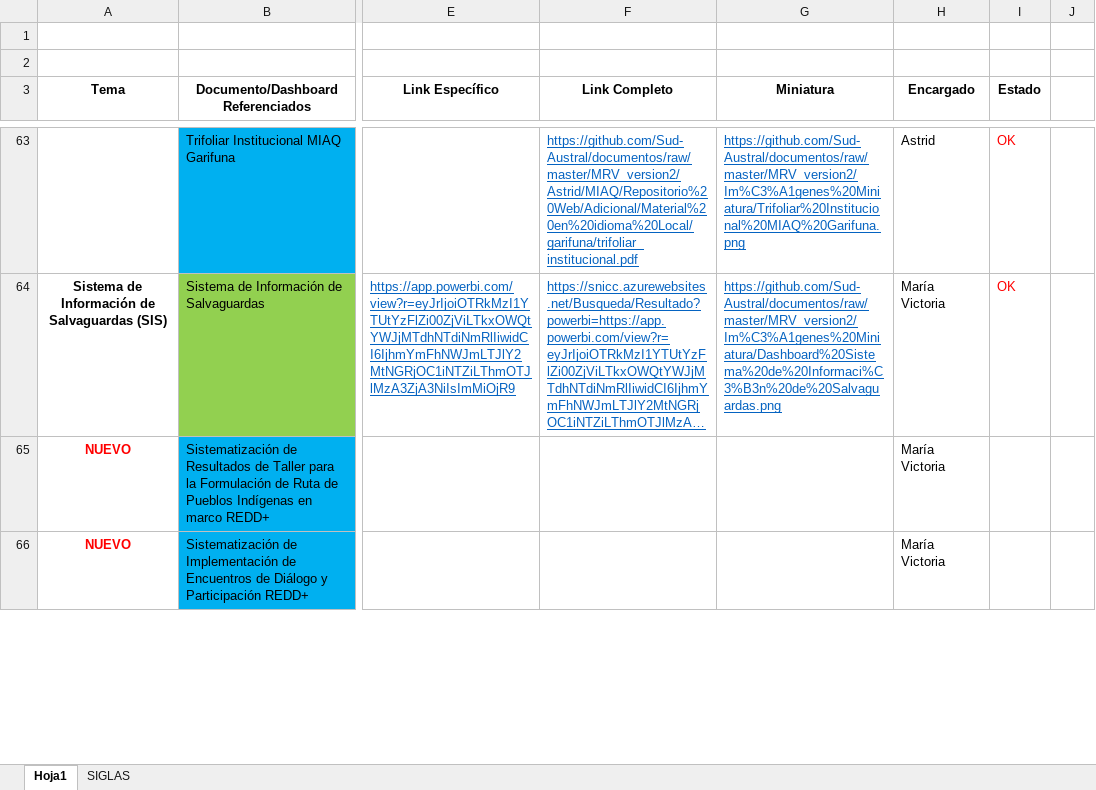
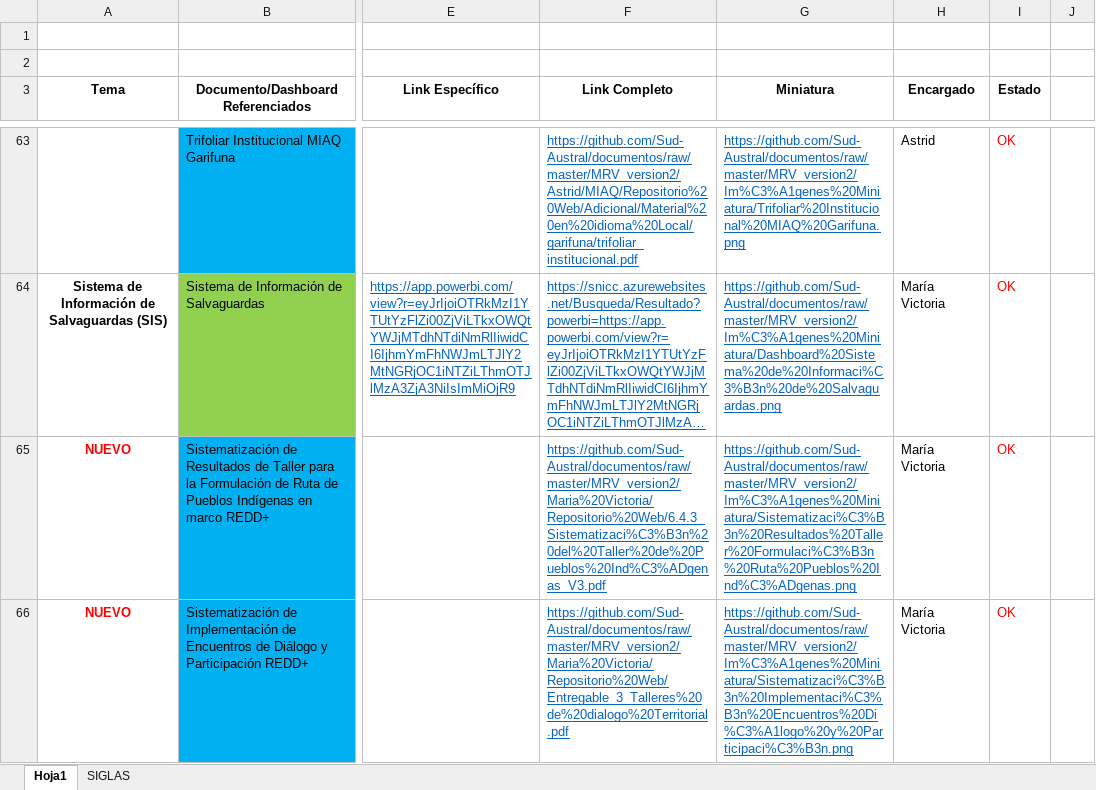
Before and after one commit to Sud-Austral/documentos, an Excel workbook: MRV_version2/MRV Guatemala.xlsx, sheet Hoja1, drawn as a sheet; only a part is shown, gaps mark what is left out; long unchanged cells end in …; values as stored, in another font and other column widths than the file's, no borders; table styles not drawn; the diff covers the shown part only; the diff names each change by its address in the sheet, - before the commit and + after, or states it on an @@ line.

```diff
--- a/MRV_version2/MRV Guatemala.xlsx (sheet Hoja1)
+++ b/MRV_version2/MRV Guatemala.xlsx (sheet Hoja1)
-F65 (Link Completo): (empty)
+F65 (Link Completo): https://github.com/Sud-Austral/documentos/raw/master/MRV_version2/Maria%20Victoria/Repositorio%20Web/6.4.3_Sistematizaci%C3%B3n%20del%20Taller%20de%20Pueblos%20Ind%C3%ADgenas_V3.pdf
-G65 (Miniatura): (empty)
+G65 (Miniatura): https://github.com/Sud-Austral/documentos/raw/master/MRV_version2/Im%C3%A1genes%20Miniatura/Sistematizaci%C3%B3n%20Resultados%20Taller%20Formulaci%C3%B3n%20Ruta%20Pueblos%20Ind%C3%ADgenas.png
-I65:I66 (Estado): (empty)
+I65:I66 (Estado): OK
-F66 (Link Completo): (empty)
+F66 (Link Completo): https://github.com/Sud-Austral/documentos/raw/master/MRV_version2/Maria%20Victoria/Repositorio%20Web/Entregable_3_Talleres%20de%20dialogo%20Territorial.pdf
-G66 (Miniatura): (empty)
+G66 (Miniatura): https://github.com/Sud-Austral/documentos/raw/master/MRV_version2/Im%C3%A1genes%20Miniatura/Sistematizaci%C3%B3n%20Implementaci%C3%B3n%20Encuentros%20Di%C3%A1logo%20y%20Participaci%C3%B3n.png
```
Also changed, not shown: 3 edited cells elsewhere in this sheet, 7 other files.
